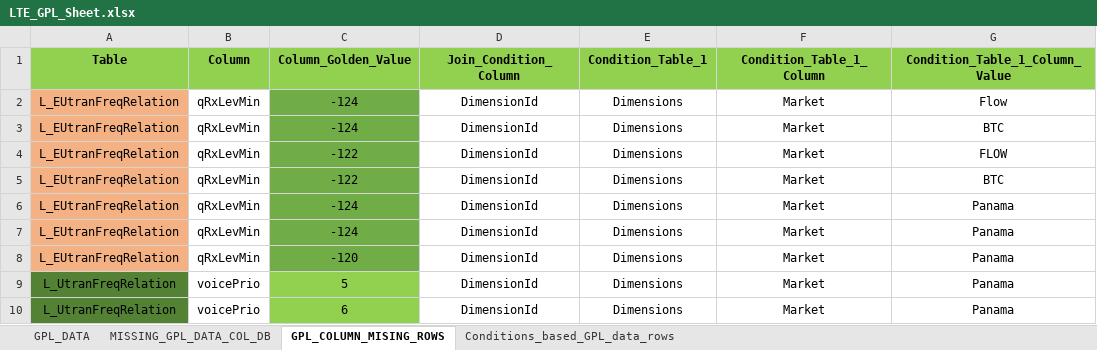
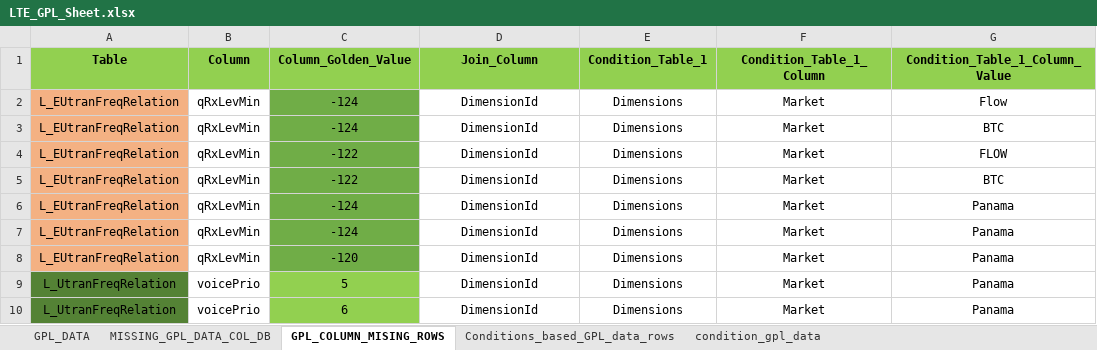
Before and after one commit to AbdurRehmanAfzal/Ericssion_LTE_GPL_Audit, an Excel workbook: LTE_GPL_Files/LTE_GPL_Sheet.xlsx, sheet GPL_COLUMN_MISING_ROWS, drawn as a sheet; only a part is shown; values as stored, in another font and other column widths than the file's, no borders; the diff names each change by its address in the sheet, - before the commit and + after, or states it on an @@ line.

```diff
--- a/LTE_GPL_Files/LTE_GPL_Sheet.xlsx (sheet GPL_COLUMN_MISING_ROWS)
+++ b/LTE_GPL_Files/LTE_GPL_Sheet.xlsx (sheet GPL_COLUMN_MISING_ROWS)
+sheet tab: condition_gpl_data
-D1: Join_Condition_Column
+D1: Join_Column
```
Also changed, not shown: sheet GPL_DATA, sheet Conditions_based_GPL_data_rows, 5 other files.
